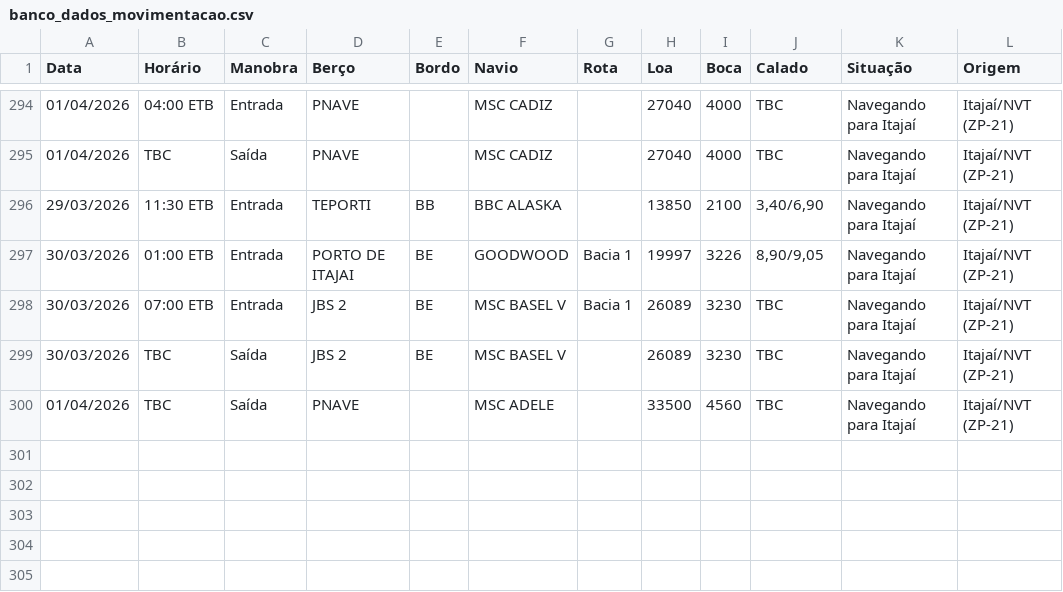
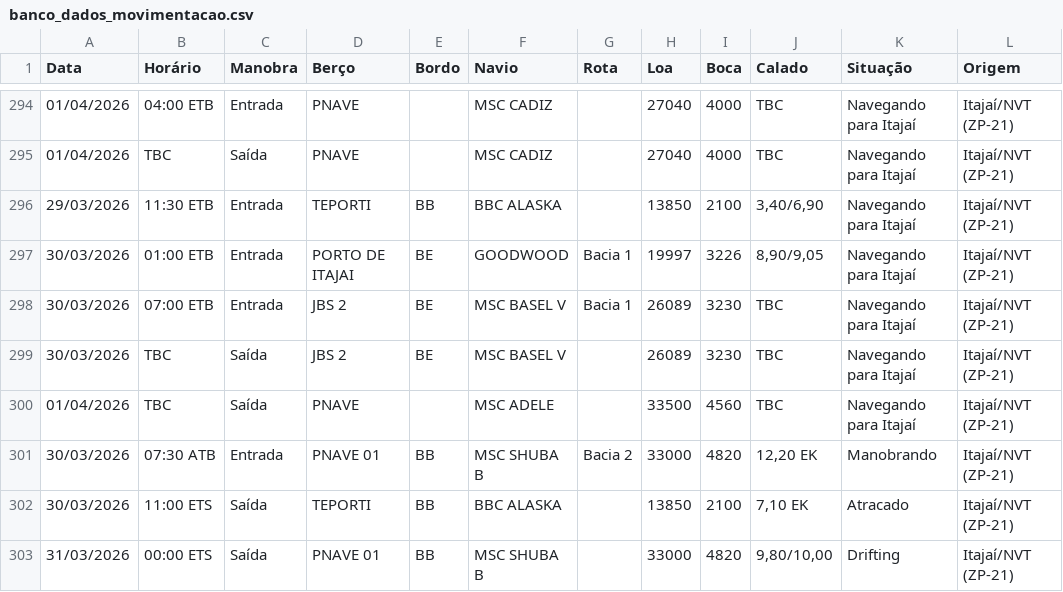
Before and after one commit to wagnerarins/monitoramento-portuario, a CSV file: banco_dados_movimentacao.csv, drawn as a sheet; only a part is shown, gaps mark what is left out; the diff names each change by its address in the sheet, - before the commit and + after, or states it on an @@ line.

```diff
--- a/banco_dados_movimentacao.csv
+++ b/banco_dados_movimentacao.csv
+row 301: 30/03/2026 | 07:30 ATB | Entrada | PNAVE 01 | BB | MSC SHUBA B | Bacia 2 | 33000 | 4820 | 12,20 EK | Manobrando | Itajaí/NVT (ZP-21)
+row 302: 30/03/2026 | 11:00 ETS | Saída | TEPORTI | BB | BBC ALASKA |  | 13850 | 2100 | 7,10 EK | Atracado | Itajaí/NVT (ZP-21)
+row 303: 31/03/2026 | 00:00 ETS | Saída | PNAVE 01 | BB | MSC SHUBA B |  | 33000 | 4820 | 9,80/10,00 | Drifting | Itajaí/NVT (ZP-21)
```
